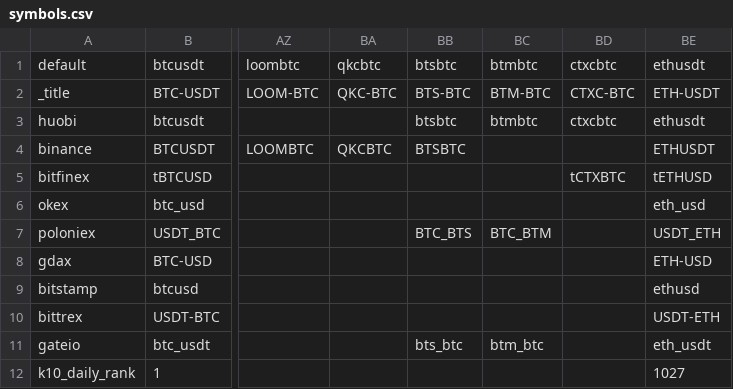
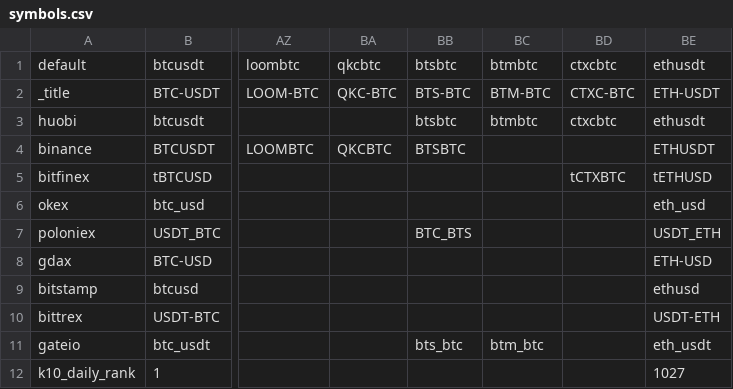
Before and after one commit to bcshark/bcshark, a CSV file: config-files/symbols.csv, drawn as a sheet; only a part is shown, gaps mark what is left out; the diff names each change by its address in the sheet, - before the commit and + after, or states it on an @@ line.

Commit message:
remove btm from poloniex

```diff
--- a/config-files/symbols.csv
+++ b/config-files/symbols.csv
-BC7: BTC_BTM
+BC7: (empty)
```
